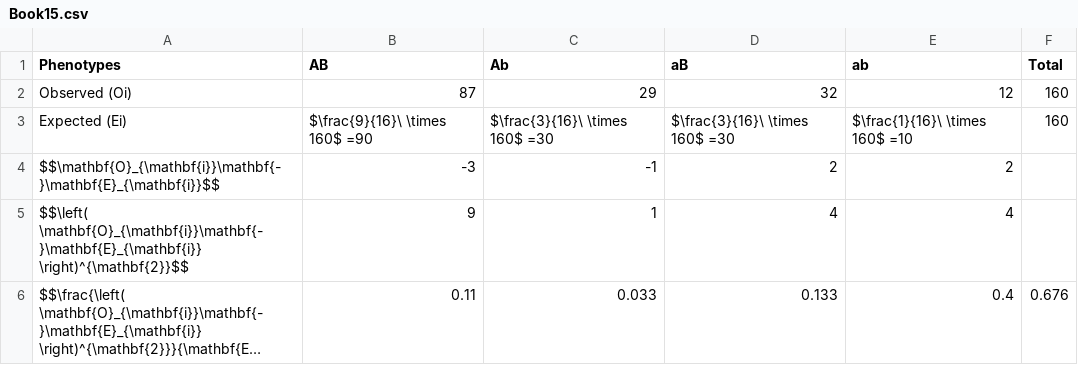
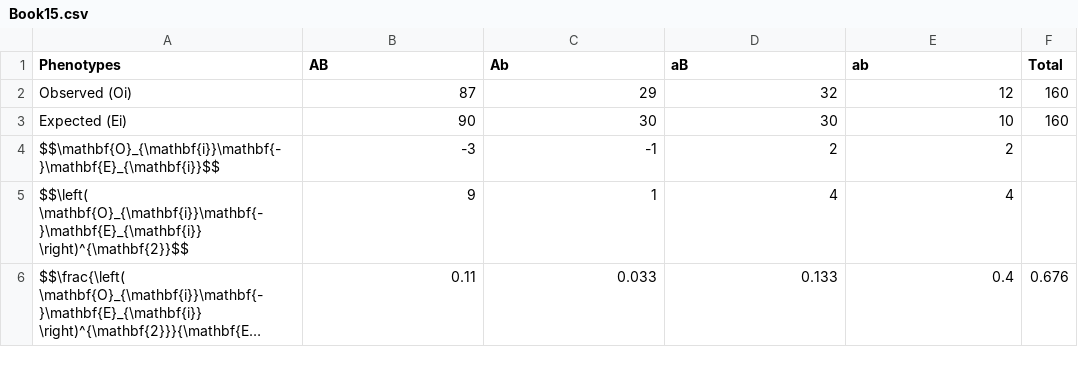
Before and after one commit to STATOBERRYPAPAYA/TextbookofAgstat, a CSV file: csv/Book15.csv, drawn as a sheet; long unchanged cells end in ….

```diff
--- a/csv/Book15.csv
+++ b/csv/Book15.csv
@@ -2,3 +2,3 @@ Phenotypes,AB,Ab,aB,ab,Total
 Observed (Oi),87,29,32,12,160
-Expected (Ei),$\frac{9}{16}\ \times 160$ =90,$\frac{3}{16}\ \times 160$ =30,$\frac{3}{16}\ \times 160$ =30,$\frac{1}{16}\ \times 160$ =10,160
+Expected (Ei),90,30,30,10,160
 $$\mathbf{O}_{\mathbf{i}}\mathbf{-}\mathbf{E}_{\mathbf{i}}$$,-3,-1,2,2,
```
Also changed, not shown: csv/Book13.csv, csv/Book14.csv, 56 other files.
